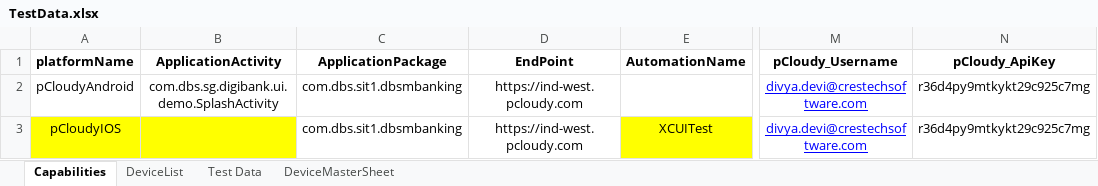
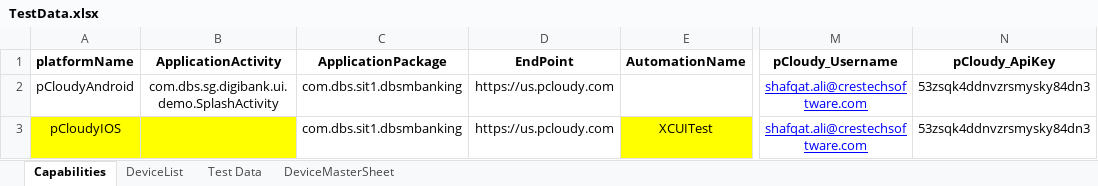
Before and after one commit to ShafqatLetCode/IE_Framework_mobile, an Excel workbook: ExecutionTestData/6/TestData.xlsx, sheet Capabilities, drawn as a sheet; only a part is shown, gaps mark what is left out; values as stored, in another font and other column widths than the file's, no borders; the diff names each change by its address in the sheet, - before the commit and + after, or states it on an @@ line.

Commit message:
Signed-off-by: Shafqat Ali <shafqat.ali@CRESTECHAD.COM>

```diff
--- a/ExecutionTestData/6/TestData.xlsx (sheet Capabilities)
+++ b/ExecutionTestData/6/TestData.xlsx (sheet Capabilities)
-D2:D3 (EndPoint): https://ind-west.pcloudy.com
+D2:D3 (EndPoint): https://us.pcloudy.com
-M2:M3 (pCloudy_Username): divya.devi@crestechsoftware.com
+M2:M3 (pCloudy_Username): shafqat.ali@crestechsoftware.com
-N2:N3 (pCloudy_ApiKey): r36d4py9mtkykt29c925c7mg
+N2:N3 (pCloudy_ApiKey): 53zsqk4ddnvzrsmysky84dn3
```
Also changed, not shown: sheet DeviceList, ExecutionTestData/1/TestData.xlsx, ExecutionTestData/2/TestData.xlsx, 2 other files.
